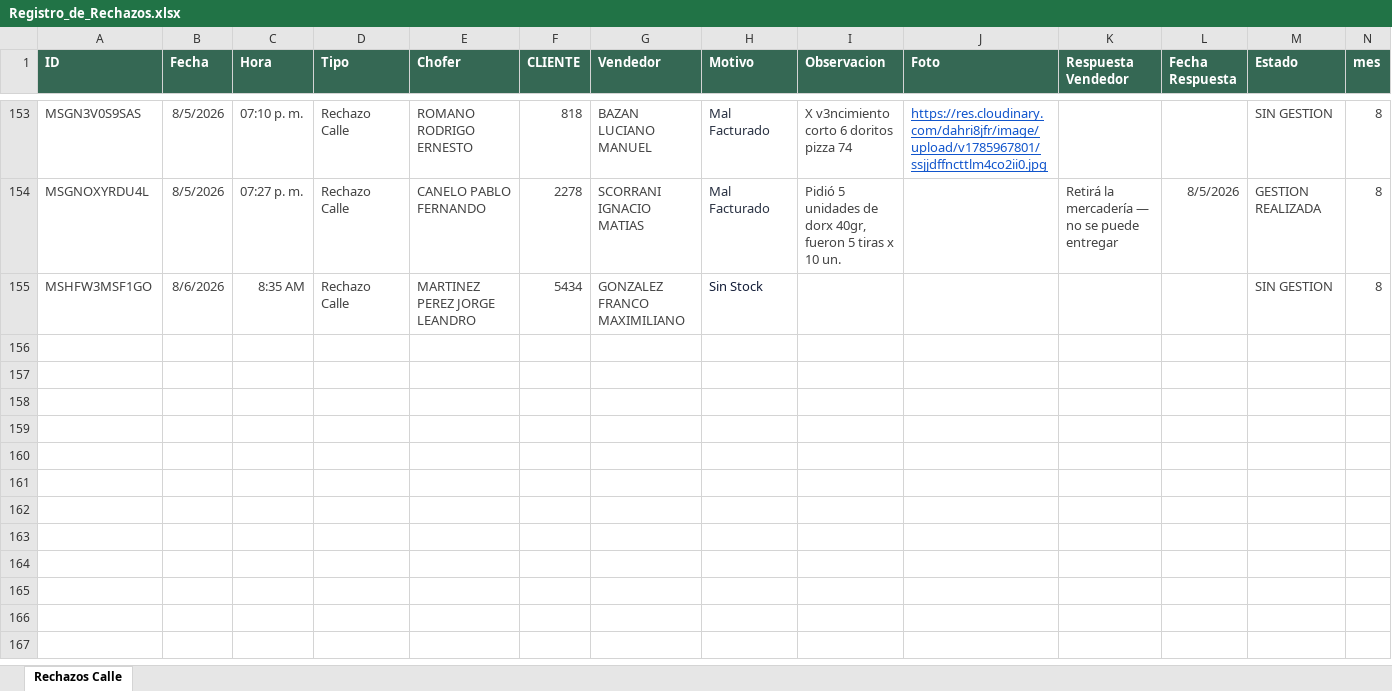
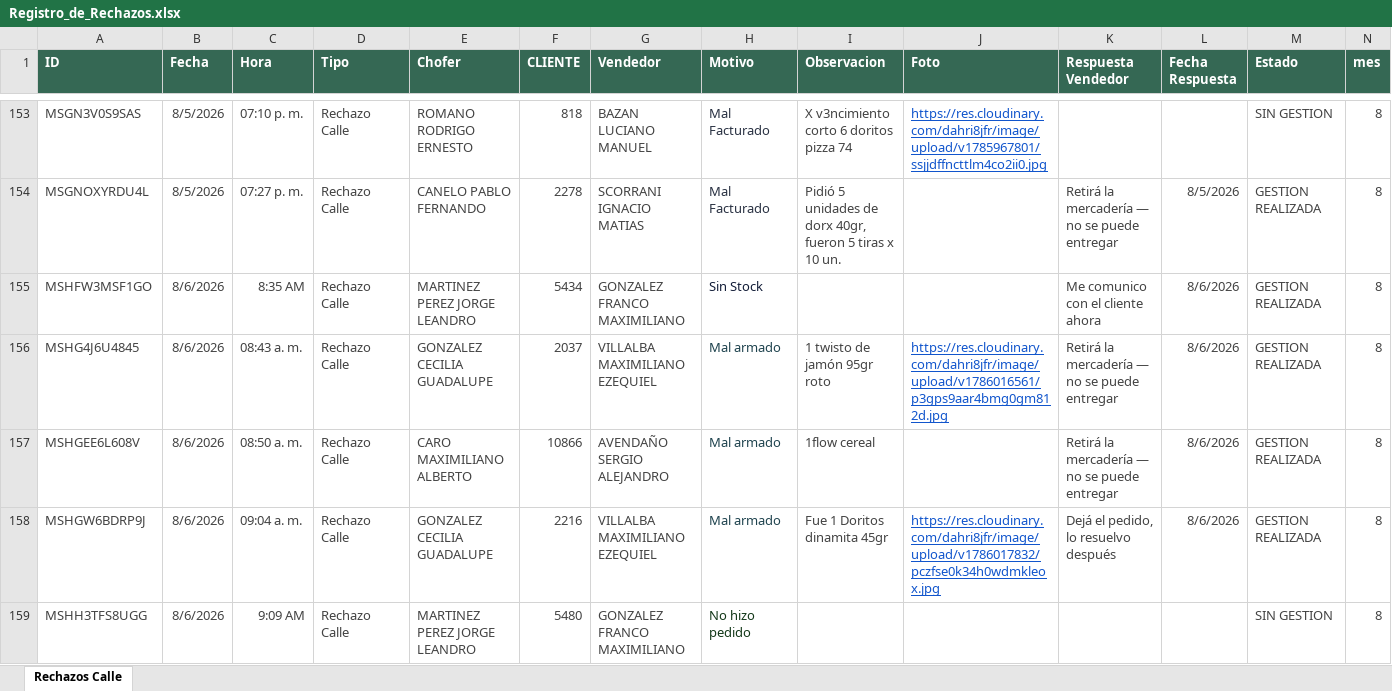
Before and after one commit to Nodus-app/sistema-operativo-nodus, an Excel workbook: data/Registro_de_Rechazos.xlsx, sheet Rechazos Calle, drawn as a sheet; only a part is shown, gaps mark what is left out; values as stored, in another font and other column widths than the file's, no borders; table styles not drawn; the diff covers the shown part only; the diff names each change by its address in the sheet, - before the commit and + after, or states it on an @@ line.

Commit message:
Add files via upload

```diff
--- a/data/Registro_de_Rechazos.xlsx (sheet Rechazos Calle)
+++ b/data/Registro_de_Rechazos.xlsx (sheet Rechazos Calle)
-K155 (Respuesta Vendedor): (empty)
+K155 (Respuesta Vendedor): Me comunico con el cliente ahora
-L155 (Fecha Respuesta): (empty)
+L155 (Fecha Respuesta): 8/6/2026
-M155 (Estado): SIN GESTION
+M155 (Estado): GESTION REALIZADA
+row 156: MSHG4J6U4845 | 8/6/2026 | 08:43 a. m. | Rechazo Calle | GONZALEZ CECILIA GUADALUPE | 2037 | VILLALBA MAXIMILIANO EZEQUIEL | Mal armado | 1 twisto de jamón 95gr roto | https://res.cloudinary.com/dahri8jfr/image/upload/v1786016561/p3gps9aar4bmg0gm812d.jpg | Retirá la mercadería — no se puede entregar | 8/6/2026 | GESTION REALIZADA | 8
+row 157: MSHGEE6L608V | 8/6/2026 | 08:50 a. m. | Rechazo Calle | CARO MAXIMILIANO ALBERTO | 10866 | AVENDAÑO SERGIO ALEJANDRO | Mal armado | 1flow cereal |  | Retirá la mercadería — no se puede entregar | 8/6/2026 | GESTION REALIZADA | 8
+row 158: MSHGW6BDRP9J | 8/6/2026 | 09:04 a. m. | Rechazo Calle | GONZALEZ CECILIA GUADALUPE | 2216 | VILLALBA MAXIMILIANO EZEQUIEL | Mal armado | Fue 1 Doritos dinamita 45gr | https://res.cloudinary.com/dahri8jfr/image/upload/v1786017832/pczfse0k34h0wdmkleox.jpg | Dejá el pedido, lo resuelvo después | 8/6/2026 | GESTION REALIZADA | 8
+row 159: MSHH3TFS8UGG | 8/6/2026 | 9:09 AM | Rechazo Calle | MARTINEZ PEREZ JORGE LEANDRO | 5480 | GONZALEZ FRANCO MAXIMILIANO | No hizo pedido |  |  |  |  | SIN GESTION | 8
```
Also changed, not shown: 78 added rows elsewhere in this sheet, data/cartones.xlsx, 1 other file.
